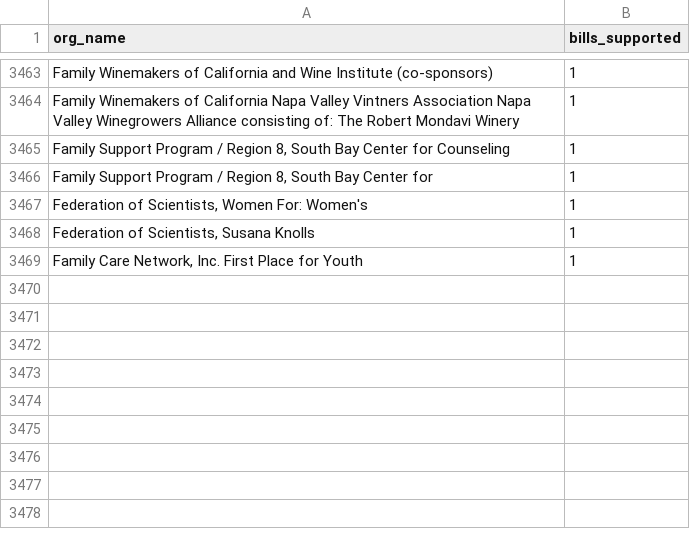
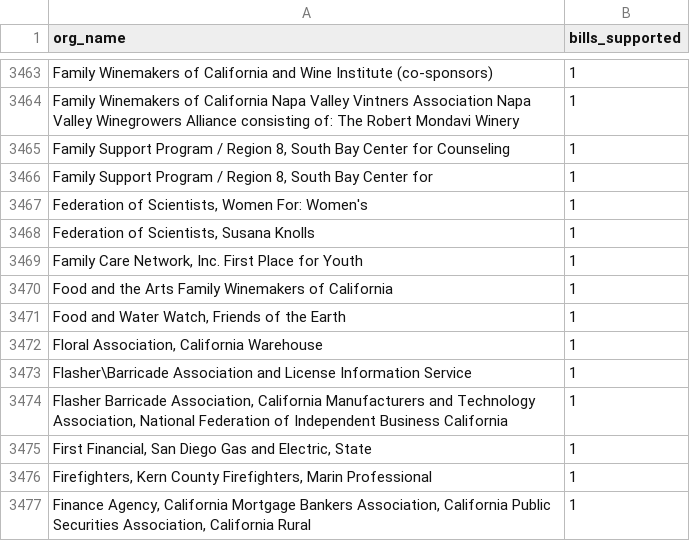
Before and after one commit to Nall-Group/california-groups-disambiguation, a CSV file: org_name_for_cleaning/leginfo_conjoined.csv, drawn as a sheet; only a part is shown, gaps mark what is left out.

```diff
--- a/org_name_for_cleaning/leginfo_conjoined.csv
+++ b/org_name_for_cleaning/leginfo_conjoined.csv
@@ -3469 +3469,9 @@ Family Winemakers of California Napa Valley Vintners Association Napa Valley Win
 "Family Care Network, Inc. First Place for Youth",1
+Food and the Arts Family Winemakers of California,1
+"Food and Water Watch, Friends of the Earth",1
+"Floral Association, California Warehouse",1
+Flasher\Barricade Association and License Information Service,1
+"Flasher Barricade Association, California Manufacturers and Technology Association, National Federation of Independent Business California",1
+"First Financial, San Diego Gas and Electric, State",1
+"Firefighters, Kern County Firefighters, Marin Professional",1
+"Finance Agency, California Mortgage Bankers Association, California Public Securities Association, California Rural",1
```
Also changed, not shown: org_name_for_cleaning/leginfo_added_to_crosswalk.csv, org_name_for_cleaning/leginfo_individuals.csv, 8 other files.
